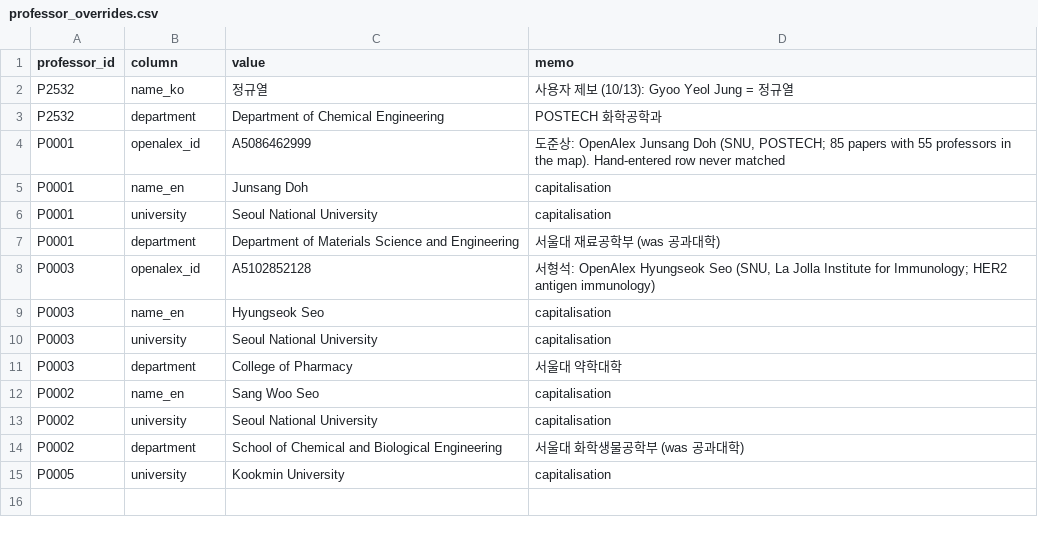
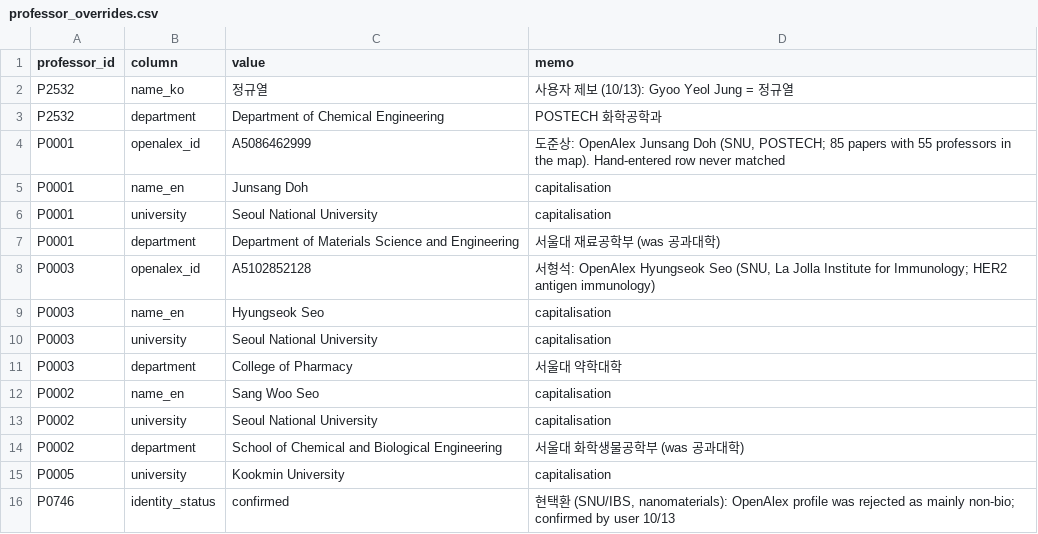
Before and after one commit to hyungjin1213-collab/about_bio, a CSV file: 0. korea bio map/data/professor_overrides.csv, drawn as a sheet.

```diff
--- a/0. korea bio map/data/professor_overrides.csv
+++ b/0. korea bio map/data/professor_overrides.csv
@@ -15 +15,2 @@ P0002,department,School of Chemical and Biological Engineering,서울대 화학
 P0005,university,Kookmin University,capitalisation
+P0746,identity_status,confirmed,"현택환 (SNU/IBS, nanomaterials): OpenAlex profile was rejected as mainly non-bio; confirmed by user 10/13"
```
Also changed, not shown: 0. korea bio map/data/lab_sites_manual.csv, 1 other file.
